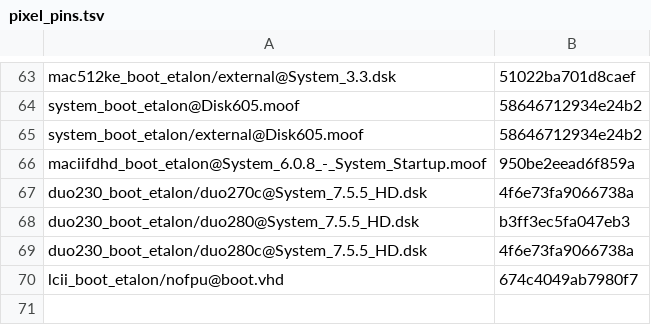
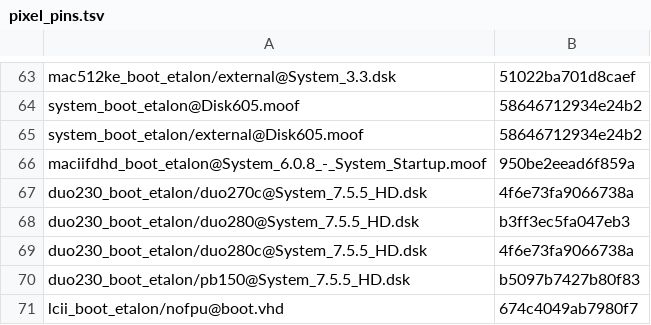
Before and after one commit to habib256/pom68k, a TSV file: tools/pixel_pins.tsv, drawn as a sheet; only a part is shown, gaps mark what is left out.

```diff
--- a/tools/pixel_pins.tsv
+++ b/tools/pixel_pins.tsv
@@ -69,2 +69,3 @@ duo230_boot_etalon/duo280@System_7.5.5_HD.dsk	b3ff3ec5fa047eb3
 duo230_boot_etalon/duo280c@System_7.5.5_HD.dsk	4f6e73fa9066738a
+duo230_boot_etalon/pb150@System_7.5.5_HD.dsk	b5097b7427b80f83
 lcii_boot_etalon/nofpu@boot.vhd	674c4049ab7980f7
```
Also changed, not shown: 41 other files.
